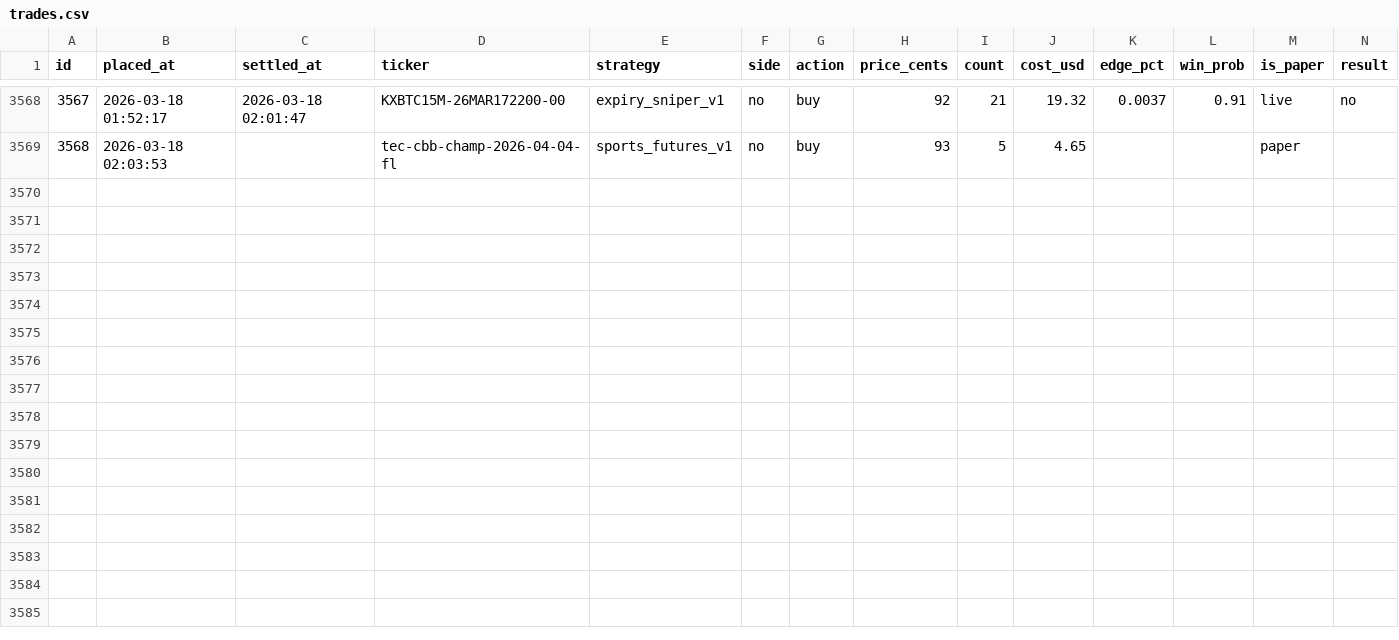
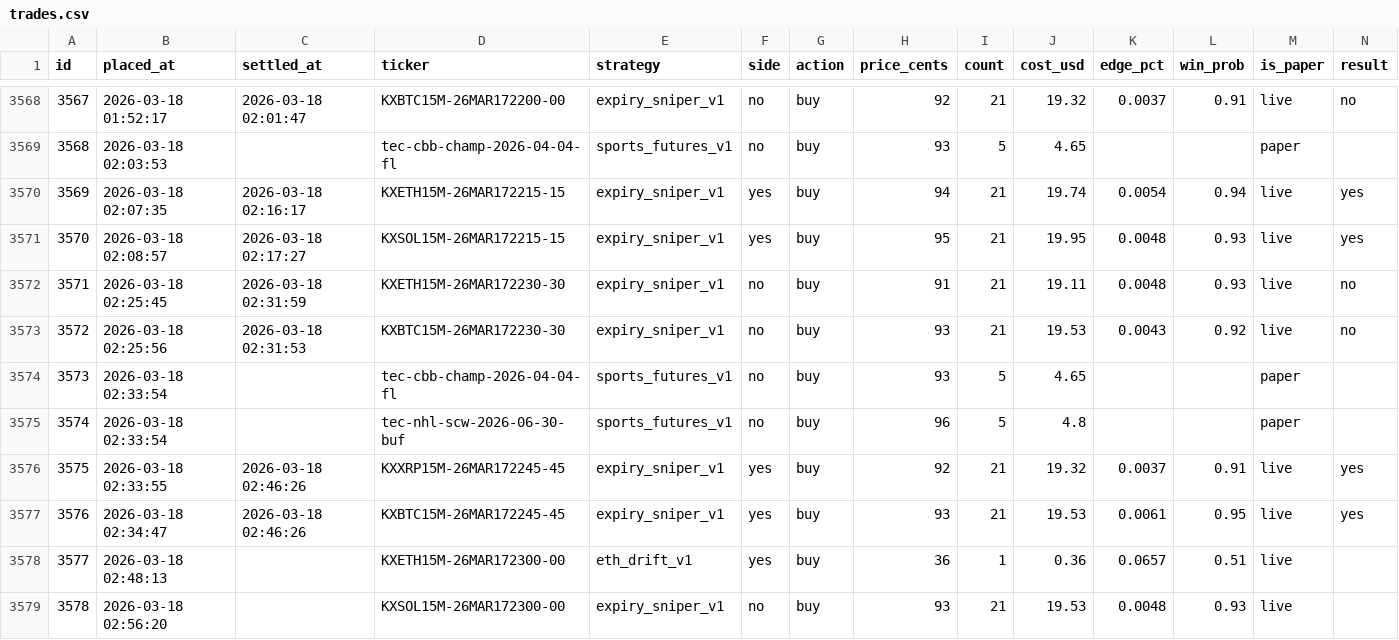
Before and after one commit to mpshields96/polymarket-bot, a CSV file: reports/trades.csv, drawn as a sheet; only a part is shown, gaps mark what is left out; rows hold the shown columns only; the diff names each change by its address in the sheet, - before the commit and + after, or states it on an @@ line.

```diff
--- a/reports/trades.csv
+++ b/reports/trades.csv
+row 3570: 3569 | 2026-03-18 02:07:35 | 2026-03-18 02:16:17 | KXETH15M-26MAR172215-15 | expiry_sniper_v1 | yes | buy | 94 | 21 | 19.74 | 0.0054 | 0.94 | live | yes
+row 3571: 3570 | 2026-03-18 02:08:57 | 2026-03-18 02:17:27 | KXSOL15M-26MAR172215-15 | expiry_sniper_v1 | yes | buy | 95 | 21 | 19.95 | 0.0048 | 0.93 | live | yes
+row 3572: 3571 | 2026-03-18 02:25:45 | 2026-03-18 02:31:59 | KXETH15M-26MAR172230-30 | expiry_sniper_v1 | no | buy | 91 | 21 | 19.11 | 0.0048 | 0.93 | live | no
+row 3573: 3572 | 2026-03-18 02:25:56 | 2026-03-18 02:31:53 | KXBTC15M-26MAR172230-30 | expiry_sniper_v1 | no | buy | 93 | 21 | 19.53 | 0.0043 | 0.92 | live | no
+row 3574: 3573 | 2026-03-18 02:33:54 |  | tec-cbb-champ-2026-04-04-fl | sports_futures_v1 | no | buy | 93 | 5 | 4.65 |  |  | paper
+row 3575: 3574 | 2026-03-18 02:33:54 |  | tec-nhl-scw-2026-06-30-buf | sports_futures_v1 | no | buy | 96 | 5 | 4.8 |  |  | paper
+row 3576: 3575 | 2026-03-18 02:33:55 | 2026-03-18 02:46:26 | KXXRP15M-26MAR172245-45 | expiry_sniper_v1 | yes | buy | 92 | 21 | 19.32 | 0.0037 | 0.91 | live | yes
+row 3577: 3576 | 2026-03-18 02:34:47 | 2026-03-18 02:46:26 | KXBTC15M-26MAR172245-45 | expiry_sniper_v1 | yes | buy | 93 | 21 | 19.53 | 0.0061 | 0.95 | live | yes
+row 3578: 3577 | 2026-03-18 02:48:13 |  | KXETH15M-26MAR172300-00 | eth_drift_v1 | yes | buy | 36 | 1 | 0.36 | 0.0657 | 0.51 | live
+row 3579: 3578 | 2026-03-18 02:56:20 |  | KXSOL15M-26MAR172300-00 | expiry_sniper_v1 | no | buy | 93 | 21 | 19.53 | 0.0048 | 0.93 | live
```
Also changed, not shown: 2 other files.
